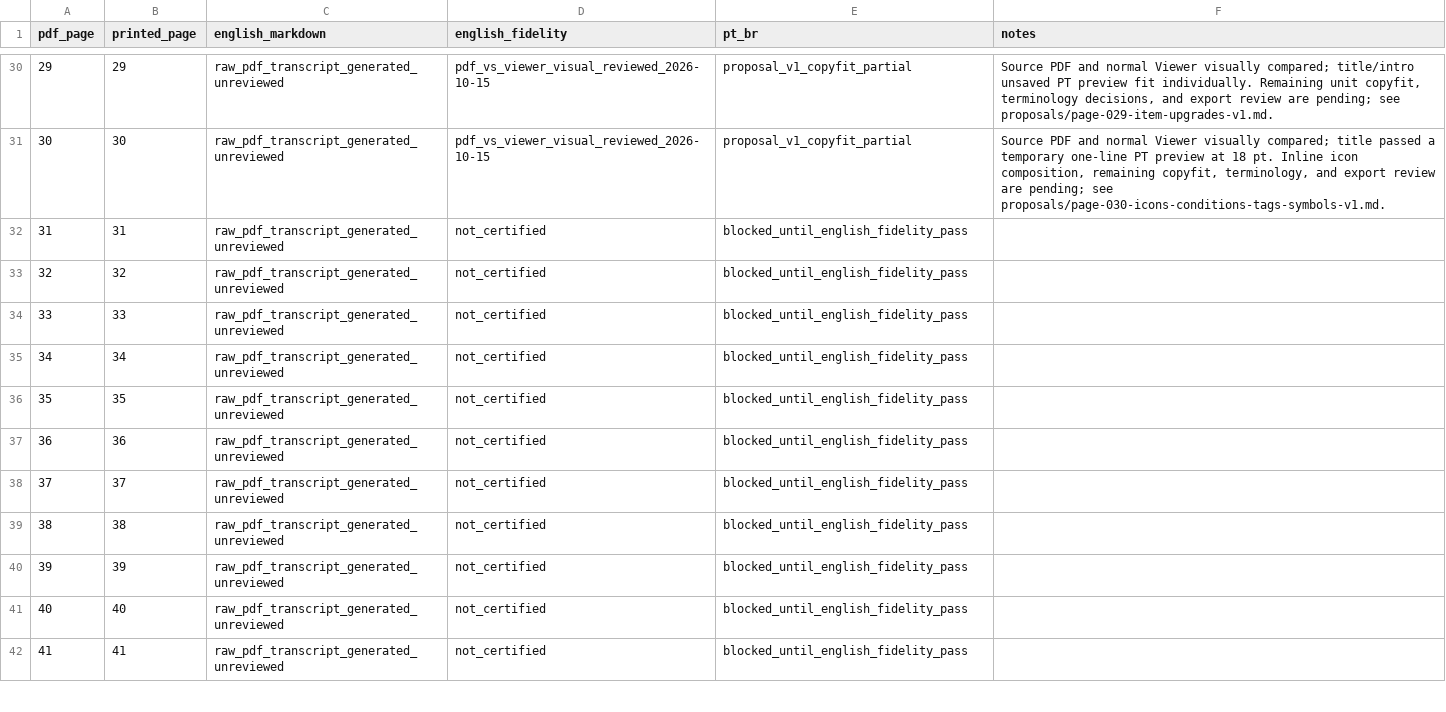
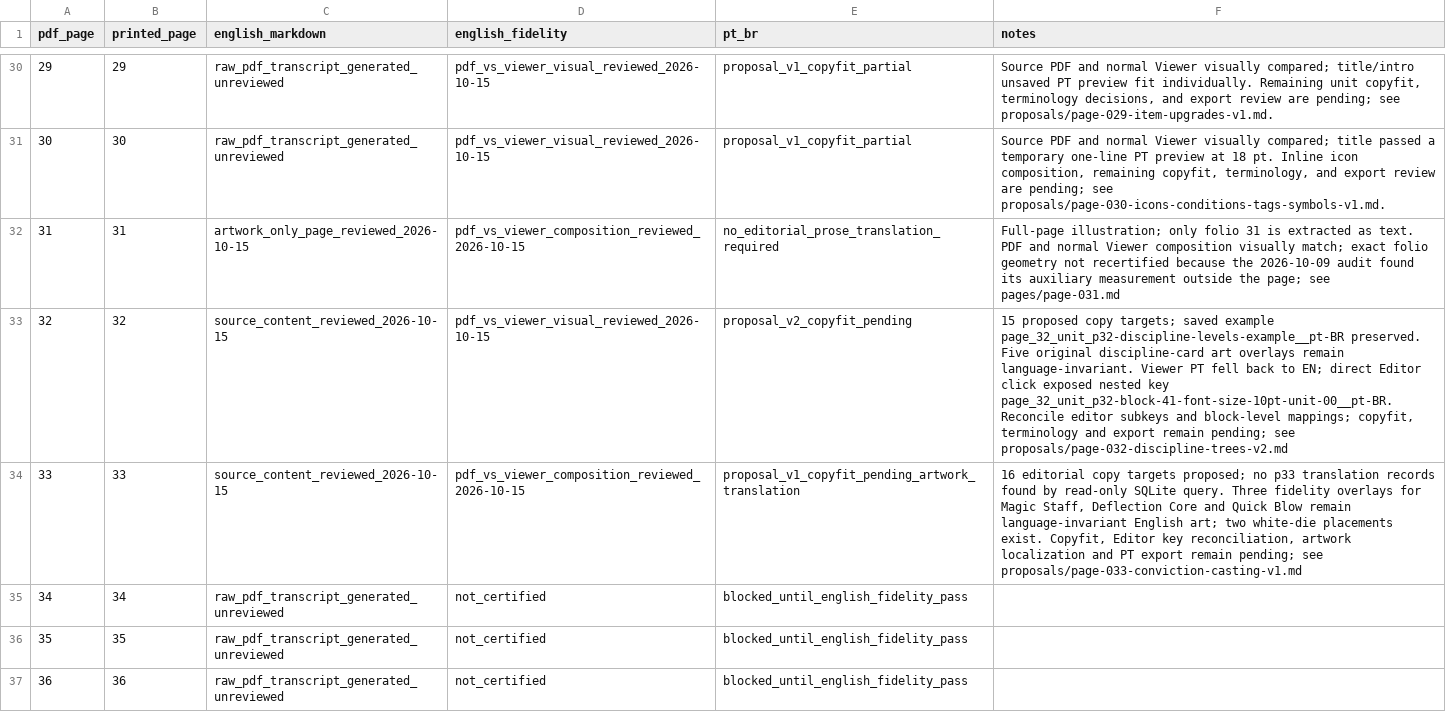
Before and after one commit to devbrunoflorian/middara, a CSV file: docs/translations/page-status.csv, drawn as a sheet; only a part is shown, gaps mark what is left out; the shorter side is filled out with more unchanged rows.

Commit message:
docs: checkpoint p31-p33 translation proposals

```diff
--- a/docs/translations/page-status.csv
+++ b/docs/translations/page-status.csv
@@ -31,5 +31,5 @@ pdf_page,printed_page,english_markdown,english_fidelity,pt_br,notes
 30,30,raw_pdf_transcript_generated_unreviewed,pdf_vs_viewer_visual_reviewed_2026-10-15,proposal_v1_copyfit_partial,"Source PDF and normal Viewer visually compared; title passed a temporary one-line PT preview at 18 pt. Inline icon composition, remaining copyfit, terminology, and export review are pending; see proposals/page-030-icons-conditions-tags-symbols-v1.md."
-31,31,raw_pdf_transcript_generated_unreviewed,not_certified,blocked_until_english_fidelity_pass,
-32,32,raw_pdf_transcript_generated_unreviewed,not_certified,blocked_until_english_fidelity_pass,
-33,33,raw_pdf_transcript_generated_unreviewed,not_certified,blocked_until_english_fidelity_pass,
+31,31,artwork_only_page_reviewed_2026-10-15,pdf_vs_viewer_composition_reviewed_2026-10-15,no_editorial_prose_translation_required,"Full-page illustration; only folio 31 is extracted as text. PDF and normal Viewer composition visually match; exact folio geometry not recertified because the 2026-10-09 audit found its auxiliary measurement outside the page; see pages/page-031.md"
+32,32,source_content_reviewed_2026-10-15,pdf_vs_viewer_visual_reviewed_2026-10-15,proposal_v2_copyfit_pending,"15 proposed copy targets; saved example page_32_unit_p32-discipline-levels-example__pt-BR preserved. Five original discipline-card art overlays remain language-invariant. Viewer PT fell back to EN; direct Editor click exposed nested key page_32_unit_p32-block-41-font-size-10pt-unit-00__pt-BR. Reconcile editor subkeys and block-level mappings; copyfit, terminology and export remain pending; see proposals/page-032-discipline-trees-v2.md"
+33,33,source_content_reviewed_2026-10-15,pdf_vs_viewer_composition_reviewed_2026-10-15,proposal_v1_copyfit_pending_artwork_translation,"16 editorial copy targets proposed; no p33 translation records found by read-only SQLite query. Three fidelity overlays for Magic Staff, Deflection Core and Quick Blow remain language-invariant English art; two white-die placements exist. Copyfit, Editor key reconciliation, artwork localization and PT export remain pending; see proposals/page-033-conviction-casting-v1.md"
 34,34,raw_pdf_transcript_generated_unreviewed,not_certified,blocked_until_english_fidelity_pass,
```
Also changed, not shown: 4 other files.
